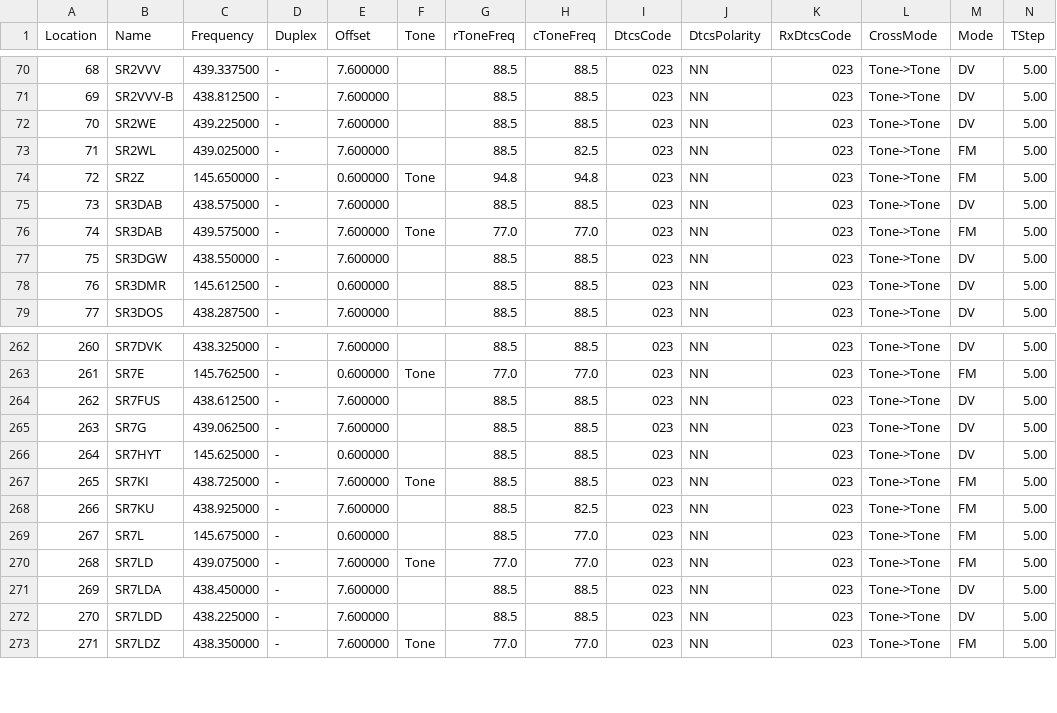
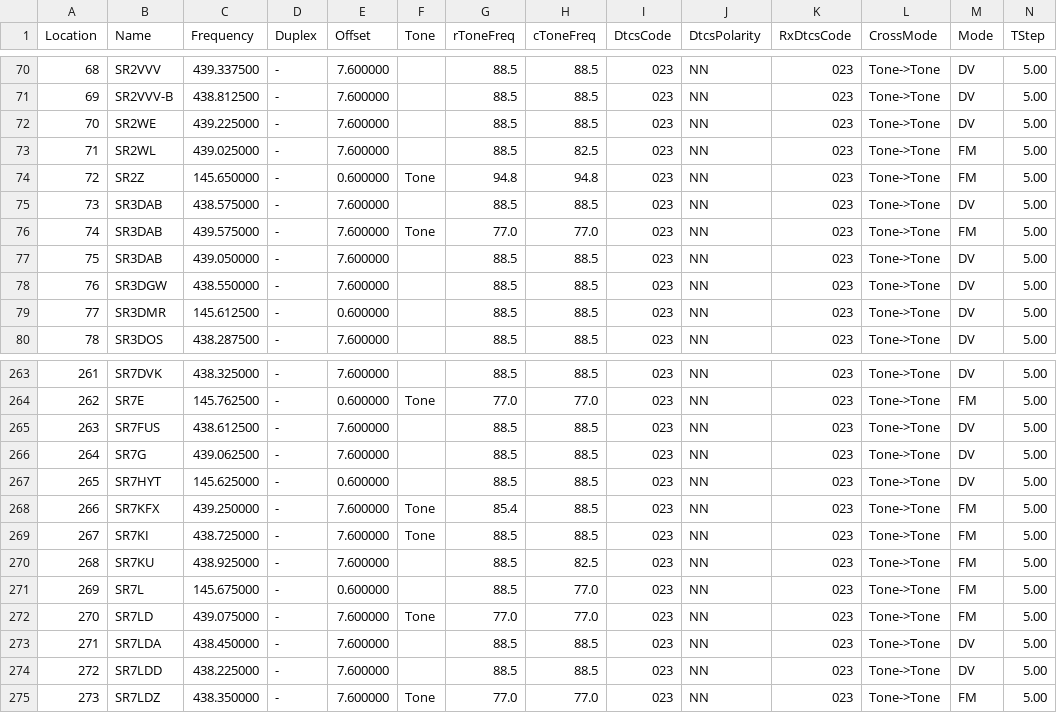
Before and after one commit to stefopl/repeaters-backup, a CSV file: backup/przemienniki-eu/CHIRP_CSV_Format/przemienniki-eu-chirp.csv, drawn as a sheet; only a part is shown, gaps mark what is left out; addresses are those after the commit; rows hold the shown columns only; the diff names each change by its address in the sheet, - before the commit and + after, or states it on an @@ line.

```diff
--- a/backup/przemienniki-eu/CHIRP_CSV_Format/przemienniki-eu-chirp.csv
+++ b/backup/przemienniki-eu/CHIRP_CSV_Format/przemienniki-eu-chirp.csv
+row 77: 75 | SR3DAB | 439.050000 | - | 7.600000 |  | 88.5 | 88.5 | 023 | NN | 023 | Tone->Tone | DV | 5.00
@@ column A (Location) renumbered from row 78 down @@
+row 268: 266 | SR7KFX | 439.250000 | - | 7.600000 | Tone | 85.4 | 88.5 | 023 | NN | 023 | Tone->Tone | FM | 5.00
```
Also changed, not shown: backup/przemienniki-eu/CSV_Export/przemienniki-eu.csv, 6 other files.
